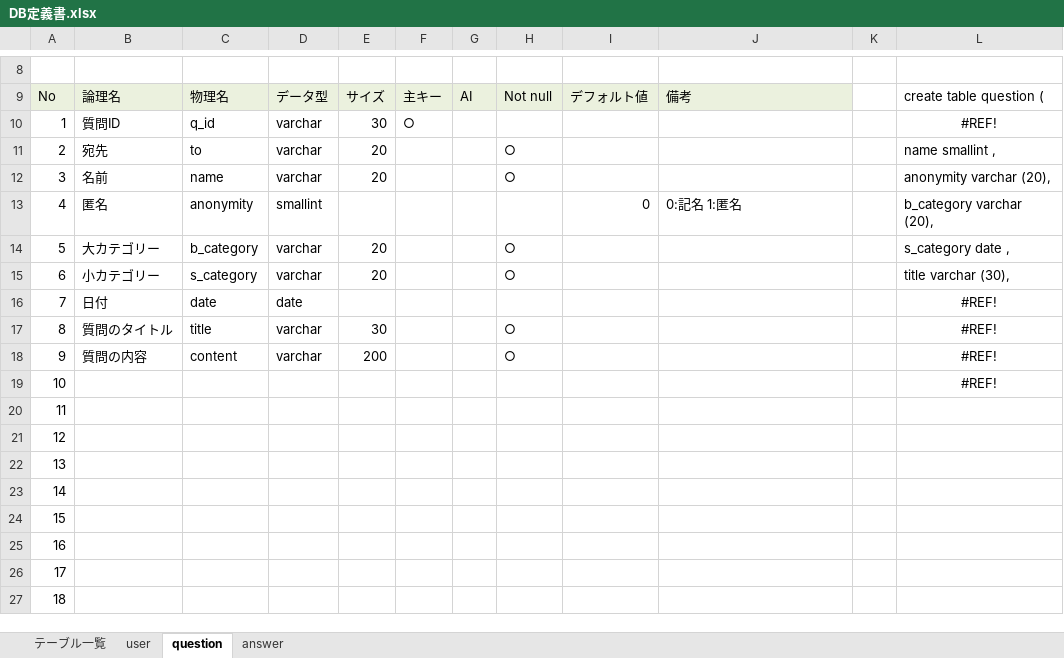
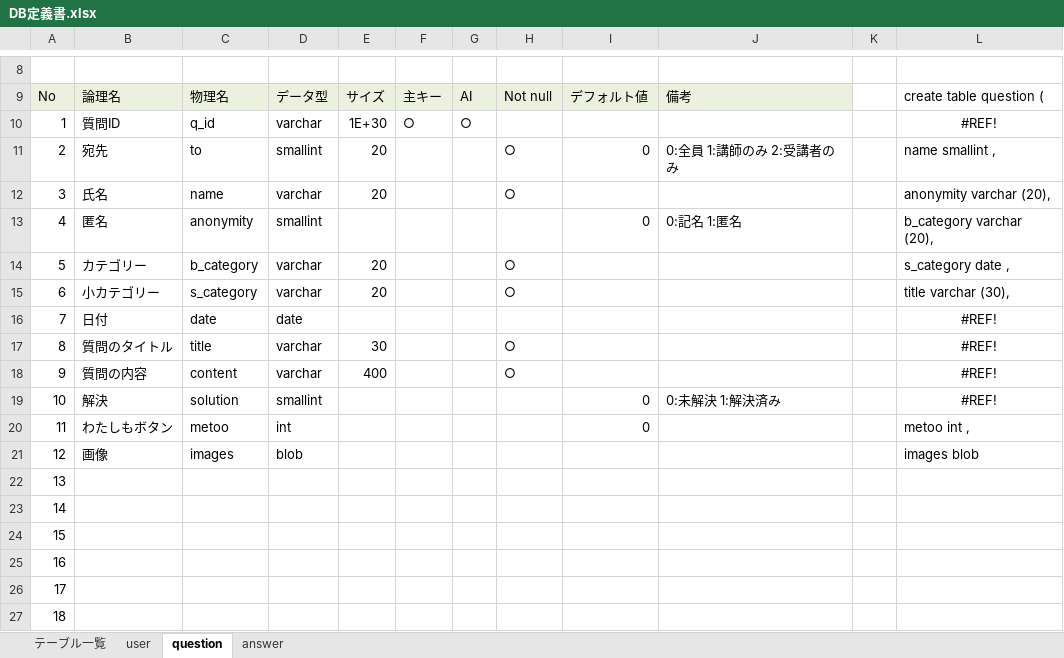
Before and after one commit to DOJO-2021/A-2, an Excel workbook: documents/DB定義書.xlsx, sheet question, drawn as a sheet; only a part is shown, gaps mark what is left out; values as stored, in another font and other column widths than the file's, no borders; the diff names each change by its address in the sheet, - before the commit and + after, or states it on an @@ line.

Commit message:
DB

```diff
--- a/documents/DB定義書.xlsx (sheet question)
+++ b/documents/DB定義書.xlsx (sheet question)
-E10: 30
+E10: 1E+30
-G10: (empty)
+G10: ○
-D11: varchar
+D11: smallint
-I11: (empty)
+I11: 0
-J11: (empty)
+J11: 0:全員 1:講師のみ 2:受講者のみ
-B12: 名前
+B12: 氏名
-B14: 大カテゴリー
+B14: カテゴリー
-E18: 200
+E18: 400
-B19: (empty)
+B19: 解決
-C19: (empty)
+C19: solution
-D19: (empty)
+D19: smallint
-I19:I20: (empty)
+I19:I20: 0
-J19: (empty)
+J19: 0:未解決 1:解決済み
-B20: (empty)
+B20: わたしもボタン
-C20: (empty)
+C20: metoo
-D20: (empty)
+D20: int
-L20: (empty)
+L20: metoo int ,
-B21: (empty)
+B21: 画像
-C21: (empty)
+C21: images
-D21: (empty)
+D21: blob
-L21: (empty)
+L21: images blob
```
Also changed, not shown: sheet answer, sheet user, sheet テーブル一覧.
